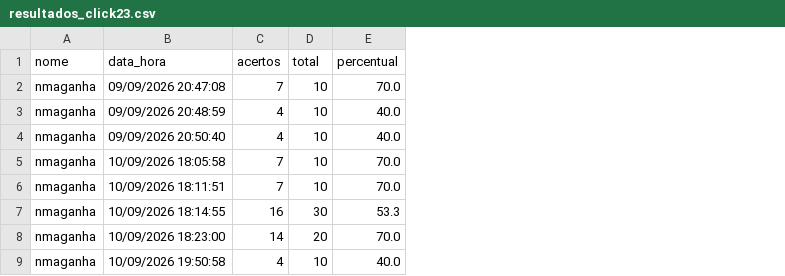
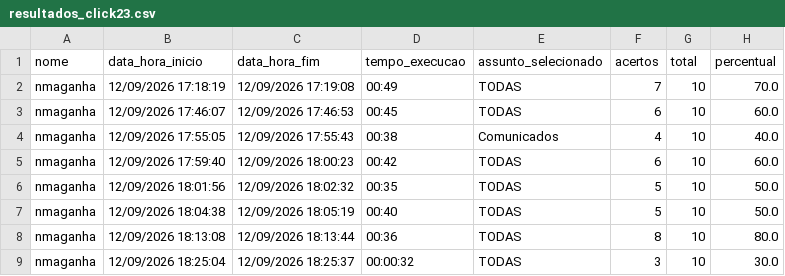
Before and after one commit to nmaganha/Cod_completo, a CSV file: resultados_click23.csv, drawn as a sheet; removed rows and columns are numbered as before the commit, all else as after; the diff names each change by its address in the sheet, - before the commit and + after, or states it on an @@ line.

```diff
--- a/resultados_click23.csv
+++ b/resultados_click23.csv
-column B (data_hora), rows 2-6: 09/09/2026 20:47:08 | 09/09/2026 20:48:59 | 09/09/2026 20:50:40 | 10/09/2026 18:05:58 | 10/09/2026 18:11:51; row 9: 10/09/2026 19:50:58
+column B (data_hora_inicio), row 2: 12/09/2026 17:18:19; rows 4-8: 12/09/2026 17:55:05 | 12/09/2026 17:59:40 | 12/09/2026 18:01:56 | 12/09/2026 18:04:38 | 12/09/2026 18:13:08
+column C (data_hora_fim), row 2: 12/09/2026 17:19:08; rows 4-8: 12/09/2026 17:55:43 | 12/09/2026 18:00:23 | 12/09/2026 18:02:32 | 12/09/2026 18:05:19 | 12/09/2026 18:13:44
+column D (tempo_execucao), row 2: 00:49; rows 4-8: 00:38 | 00:42 | 00:35 | 00:40 | 00:36
+column E (assunto_selecionado), row 2: TODAS; rows 4-8: Comunicados | TODAS | TODAS | TODAS | TODAS
+row 3: nmaganha | 12/09/2026 17:46:07 | 12/09/2026 17:46:53 | 00:45 | TODAS | 6 | 10 | 60.0
-F5 (acertos): 4
+F5 (acertos): 6
-H5 (percentual): 40.0
+H5 (percentual): 60.0
-F6:F7 (acertos): 7
+F6:F7 (acertos): 5
-H6:H7 (percentual): 70.0
+H6:H7 (percentual): 50.0
-row 7: nmaganha | 10/09/2026 18:14:55 | 16 | 30 | 53.3
-row 8: nmaganha | 10/09/2026 18:23:00 | 14 | 20 | 70.0
-F8 (acertos): 4
+F8 (acertos): 8
-H8 (percentual): 40.0
+H8 (percentual): 80.0
+row 9: nmaganha | 12/09/2026 18:25:04 | 12/09/2026 18:25:37 | 00:00:32 | TODAS | 3 | 10 | 30.0
```
Also changed, not shown: banco_questoes_click23.csv, 1 other file.
